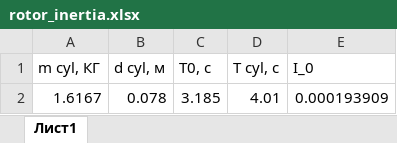
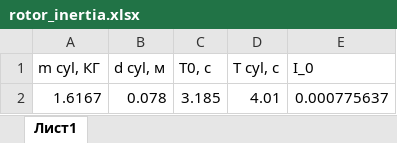
Before and after one commit to UjeNeTORT/labs, an Excel workbook: 1.2.5/rotor_inertia.xlsx, sheet Лист1, drawn as a sheet; values as stored, in another font and other column widths than the file's, no borders; the diff names each change by its address in the sheet, - before the commit and + after, or states it on an @@ line.

```diff
--- a/1.2.5/rotor_inertia.xlsx (sheet Лист1)
+++ b/1.2.5/rotor_inertia.xlsx (sheet Лист1)
-E2 (I_0): 0.000193909
+E2 (I_0): 0.000775637
```
Also changed, not shown: 4 other files.
